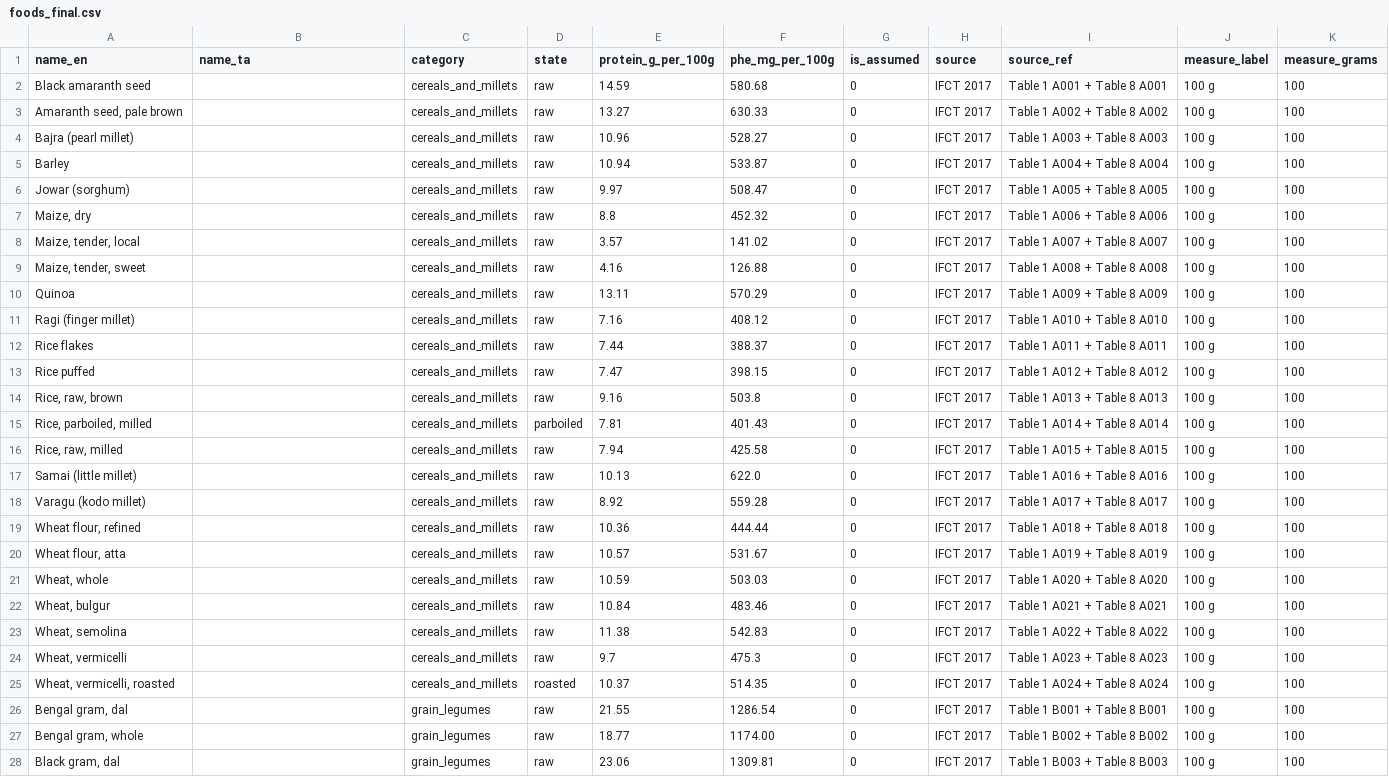
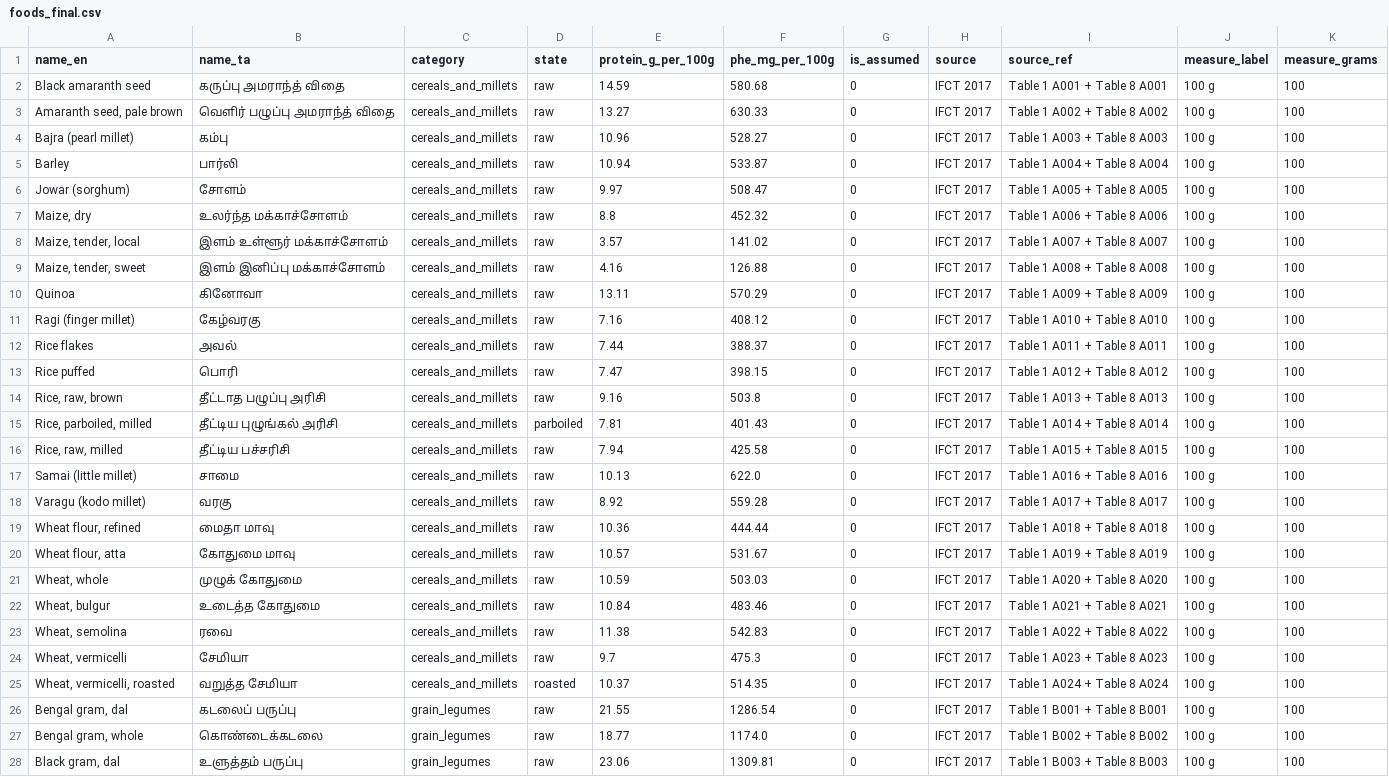
Before and after one commit to RAMKARTHIKCR/phetwin-india, a CSV file: data/foods_final.csv, drawn as a sheet; only a part is shown; the diff covers the shown part only; the diff names each change by its address in the sheet, - before the commit and + after, or states it on an @@ line.

```diff
--- a/data/foods_final.csv
+++ b/data/foods_final.csv
-B2 (name_ta): (empty)
+B2 (name_ta): கருப்பு அமராந்த் விதை
-B3 (name_ta): (empty)
+B3 (name_ta): வெளிர் பழுப்பு அமராந்த் விதை
-B4 (name_ta): (empty)
+B4 (name_ta): கம்பு
-B5 (name_ta): (empty)
+B5 (name_ta): பார்லி
-B6 (name_ta): (empty)
+B6 (name_ta): சோளம்
-B7 (name_ta): (empty)
+B7 (name_ta): உலர்ந்த மக்காச்சோளம்
-B8 (name_ta): (empty)
+B8 (name_ta): இளம் உள்ளூர் மக்காச்சோளம்
-B9 (name_ta): (empty)
+B9 (name_ta): இளம் இனிப்பு மக்காச்சோளம்
-B10 (name_ta): (empty)
+B10 (name_ta): கினோவா
-B11 (name_ta): (empty)
+B11 (name_ta): கேழ்வரகு
-B12 (name_ta): (empty)
+B12 (name_ta): அவல்
-B13 (name_ta): (empty)
+B13 (name_ta): பொரி
-B14 (name_ta): (empty)
+B14 (name_ta): தீட்டாத பழுப்பு அரிசி
-B15 (name_ta): (empty)
+B15 (name_ta): தீட்டிய புழுங்கல் அரிசி
-B16 (name_ta): (empty)
+B16 (name_ta): தீட்டிய பச்சரிசி
-B17 (name_ta): (empty)
+B17 (name_ta): சாமை
-B18 (name_ta): (empty)
+B18 (name_ta): வரகு
-B19 (name_ta): (empty)
+B19 (name_ta): மைதா மாவு
-B20 (name_ta): (empty)
+B20 (name_ta): கோதுமை மாவு
-B21 (name_ta): (empty)
+B21 (name_ta): முழுக் கோதுமை
-B22 (name_ta): (empty)
+B22 (name_ta): உடைத்த கோதுமை
-B23 (name_ta): (empty)
+B23 (name_ta): ரவை
-B24 (name_ta): (empty)
+B24 (name_ta): சேமியா
-B25 (name_ta): (empty)
+B25 (name_ta): வறுத்த சேமியா
-B26 (name_ta): (empty)
+B26 (name_ta): கடலைப் பருப்பு
-B27 (name_ta): (empty)
+B27 (name_ta): கொண்டைக்கடலை
-F27 (phe_mg_per_100g): 1174.00
+F27 (phe_mg_per_100g): 1174.0
-B28 (name_ta): (empty)
+B28 (name_ta): உளுத்தம் பருப்பு
```
Also changed, not shown: 26 edited cells elsewhere in this file, 4 other files.
